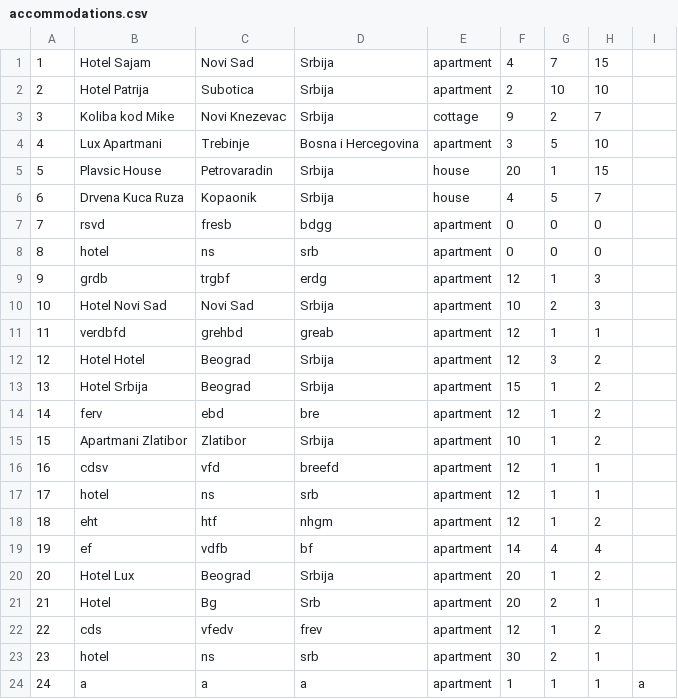
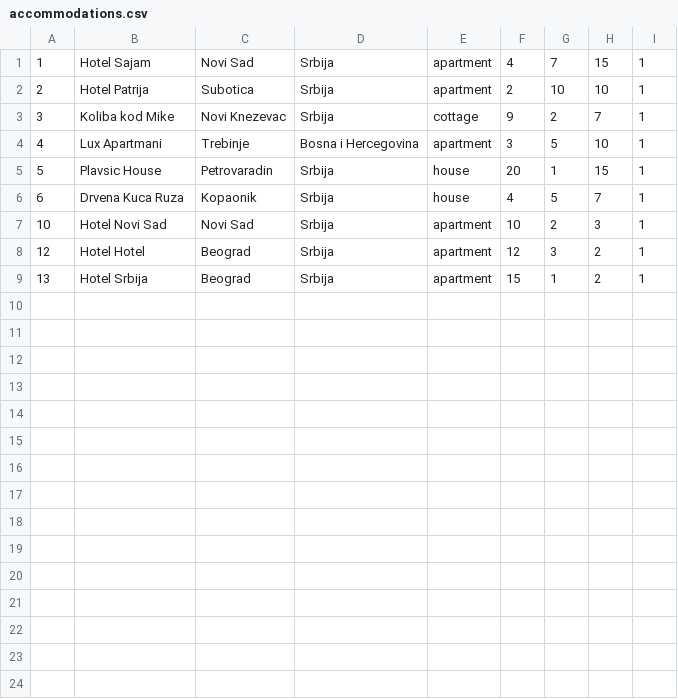
Before and after one commit to teodorazunic/SIMS, a CSV file: SIMS-Initial-Project-main/InitialProject/InitialProject/Resources/Data/accommodations.csv, drawn as a sheet.

```diff
--- a/SIMS-Initial-Project-main/InitialProject/InitialProject/Resources/Data/accommodations.csv
+++ b/SIMS-Initial-Project-main/InitialProject/InitialProject/Resources/Data/accommodations.csv
@@ -1,24 +1,9 @@
-1|Hotel Sajam|Novi Sad|Srbija|apartment|4|7|15|
-2|Hotel Patrija|Subotica|Srbija|apartment|2|10|10|
-3|Koliba kod Mike|Novi Knezevac|Srbija|cottage|9|2|7|
-4|Lux Apartmani|Trebinje|Bosna i Hercegovina|apartment|3|5|10|
-5|Plavsic House|Petrovaradin|Srbija|house|20|1|15|
-6|Drvena Kuca Ruza|Kopaonik|Srbija|house|4|5|7|
-7|rsvd|fresb|bdgg|apartment|0|0|0|
-8|hotel|ns|srb|apartment|0|0|0|
-9|grdb|trgbf|erdg|apartment|12|1|3|
-10|Hotel Novi Sad|Novi Sad|Srbija|apartment|10|2|3|
-11|verdbfd|grehbd|greab|apartment|12|1|1|
-12|Hotel Hotel|Beograd|Srbija|apartment|12|3|2|
-13|Hotel Srbija|Beograd|Srbija|apartment|15|1|2|
-14|ferv|ebd|bre|apartment|12|1|2|
-15|Apartmani Zlatibor|Zlatibor|Srbija|apartment|10|1|2|
-16|cdsv|vfd|breefd|apartment|12|1|1|
-17|hotel|ns|srb|apartment|12|1|1|
-18|eht|htf|nhgm|apartment|12|1|2|
-19|ef|vdfb|bf|apartment|14|4|4|
-20|Hotel Lux|Beograd|Srbija|apartment|20|1|2|
-21|Hotel|Bg|Srb|apartment|20|2|1|
-22|cds|vfedv|frev|apartment|12|1|2|
-23|hotel|ns|srb|apartment|30|2|1|
-24|a|a|a|apartment|1|1|1|a
+1|Hotel Sajam|Novi Sad|Srbija|apartment|4|7|15|1
+2|Hotel Patrija|Subotica|Srbija|apartment|2|10|10|1
+3|Koliba kod Mike|Novi Knezevac|Srbija|cottage|9|2|7|1
+4|Lux Apartmani|Trebinje|Bosna i Hercegovina|apartment|3|5|10|1
+5|Plavsic House|Petrovaradin|Srbija|house|20|1|15|1
+6|Drvena Kuca Ruza|Kopaonik|Srbija|house|4|5|7|1
+10|Hotel Novi Sad|Novi Sad|Srbija|apartment|10|2|3|1
+12|Hotel Hotel|Beograd|Srbija|apartment|12|3|2|1
+13|Hotel Srbija|Beograd|Srbija|apartment|15|1|2|1
```
Also changed, not shown: SIMS-Initial-Project-main/InitialProject/InitialProject/Resources/Data/reservations.csv, 29 other files.
